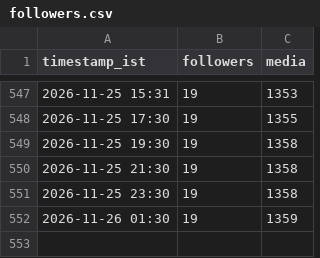
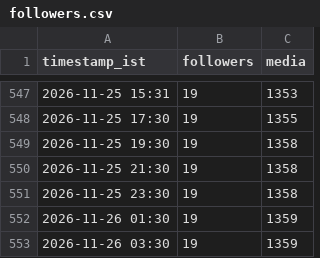
Before and after one commit to araviaravind333-sketch/Aravind24new, a CSV file: data/followers.csv, drawn as a sheet; only a part is shown, gaps mark what is left out.

```diff
--- a/data/followers.csv
+++ b/data/followers.csv
@@ -552 +552,2 @@ timestamp_ist,followers,media
 2026-11-26 01:30,19,1359
+2026-11-26 03:30,19,1359
```
Also changed, not shown: data/performance.csv.
